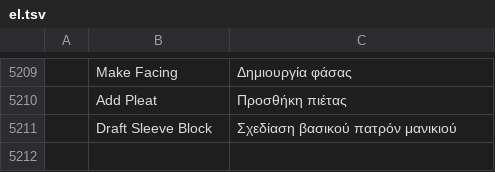
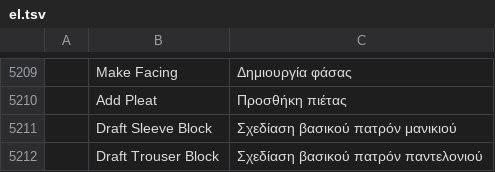
Before and after one commit to SiteSentrix/patternfoundry, a TSV file: crates/ui-egui/src/i18n/el.tsv, drawn as a sheet; only a part is shown, gaps mark what is left out; the diff names each change by its address in the sheet, - before the commit and + after, or states it on an @@ line.

```diff
--- a/crates/ui-egui/src/i18n/el.tsv
+++ b/crates/ui-egui/src/i18n/el.tsv
+row 5212:  | Draft Trouser Block | Σχεδίαση βασικού πατρόν παντελονιού
```
Also changed, not shown: crates/ui-egui/src/i18n/bg.tsv, crates/ui-egui/src/i18n/hu.tsv, 27 other files.
